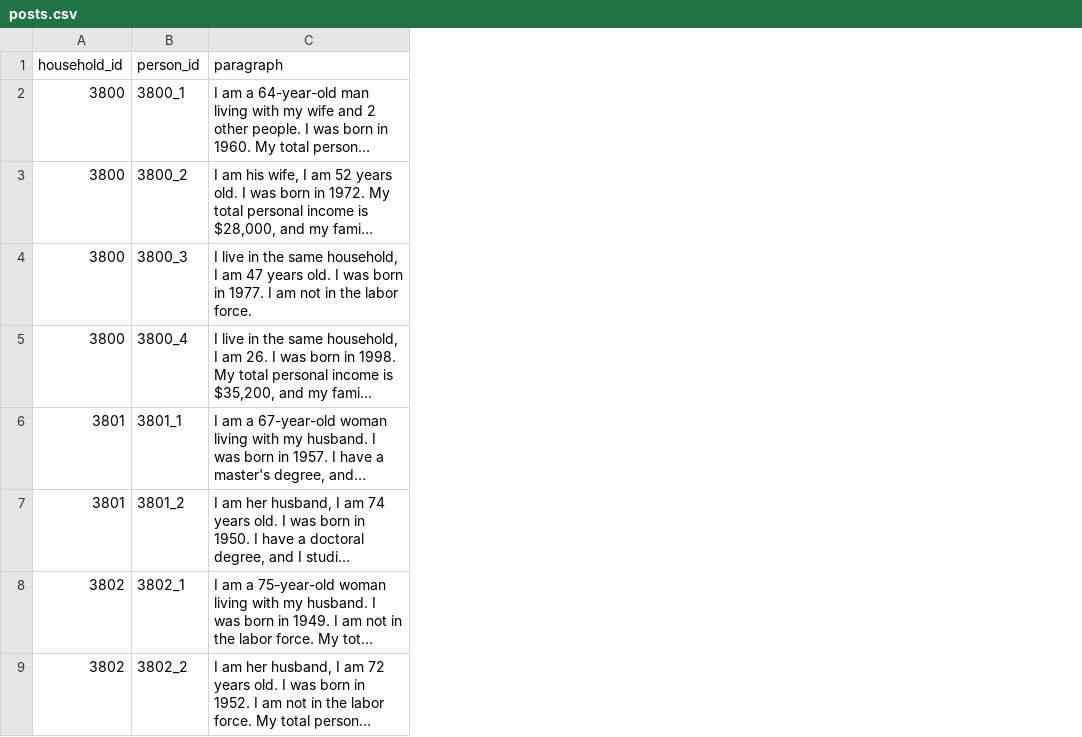
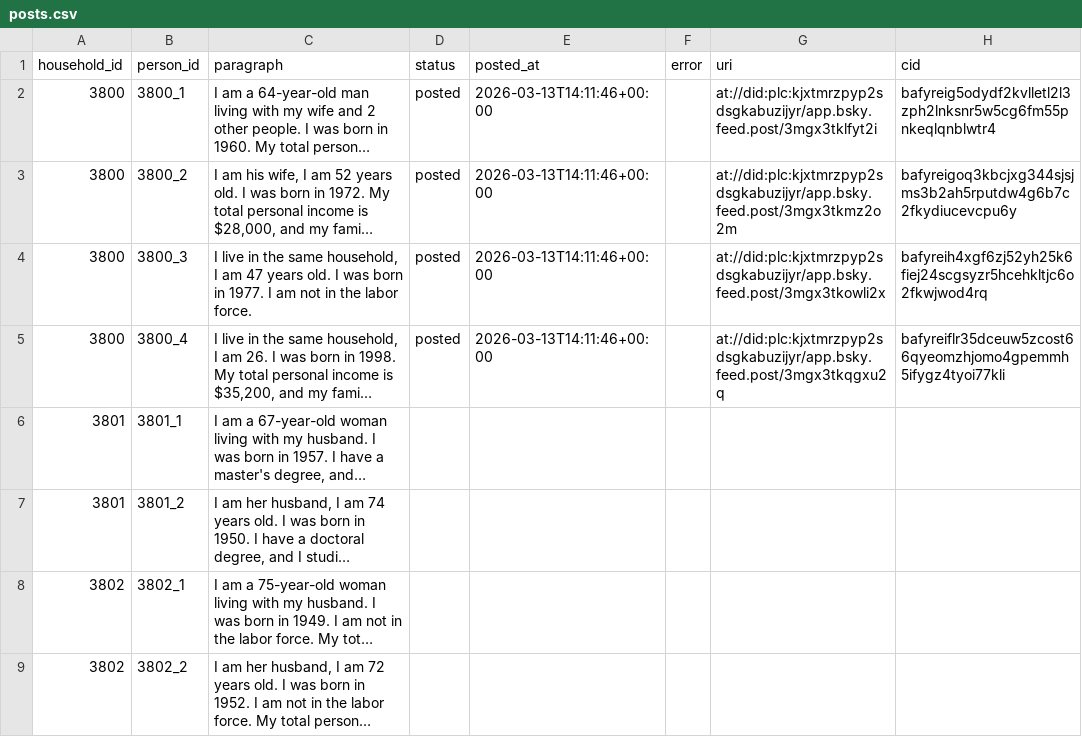
Before and after one commit to jjjiia/censusAmericans2026, a CSV file: posts.csv, drawn as a sheet; only a part is shown; long unchanged cells end in …; the diff names each change by its address in the sheet, - before the commit and + after, or states it on an @@ line.

```diff
--- a/posts.csv
+++ b/posts.csv
+column D (status), rows 2-5: all posted
+column E (posted_at), rows 2-5: all 2026-03-13T14:11:46+00:00
+column F (error), empty
+column G (uri), rows 2-5: at://did:plc:kjxtmrzpyp2sdsgkabuzijyr/app.bsky.feed.post/3mgx3tklfyt2i | at://did:plc:kjxtmrzpyp2sdsgkabuzijyr/app.bsky.feed.post/3mgx3tkmz2o2m | at://did:plc:kjxtmrzpyp2sdsgkabuzijyr/app.bsky.feed.post/3mgx3tkowli2x | at://did:plc:kjxtmrzpyp2sdsgkabuzijyr/app.bsky.feed.post/3mgx3tkqgxu2q
+column H (cid), rows 2-5: bafyreig5odydf2kvlletl2l3zph2lnksnr5w5cg6fm55pnkeqlqnblwtr4 | bafyreigoq3kbcjxg344sjsjms3b2ah5rputdw4g6b7c2fkydiucevcpu6y | bafyreih4xgf6zj52yh25k6fiej24scgsyzr5hcehkltjc6o2fkwjwod4rq | bafyreiflr35dceuw5zcost66qyeomzhjomo4gpemmh5ifygz4tyoi77kli
```
